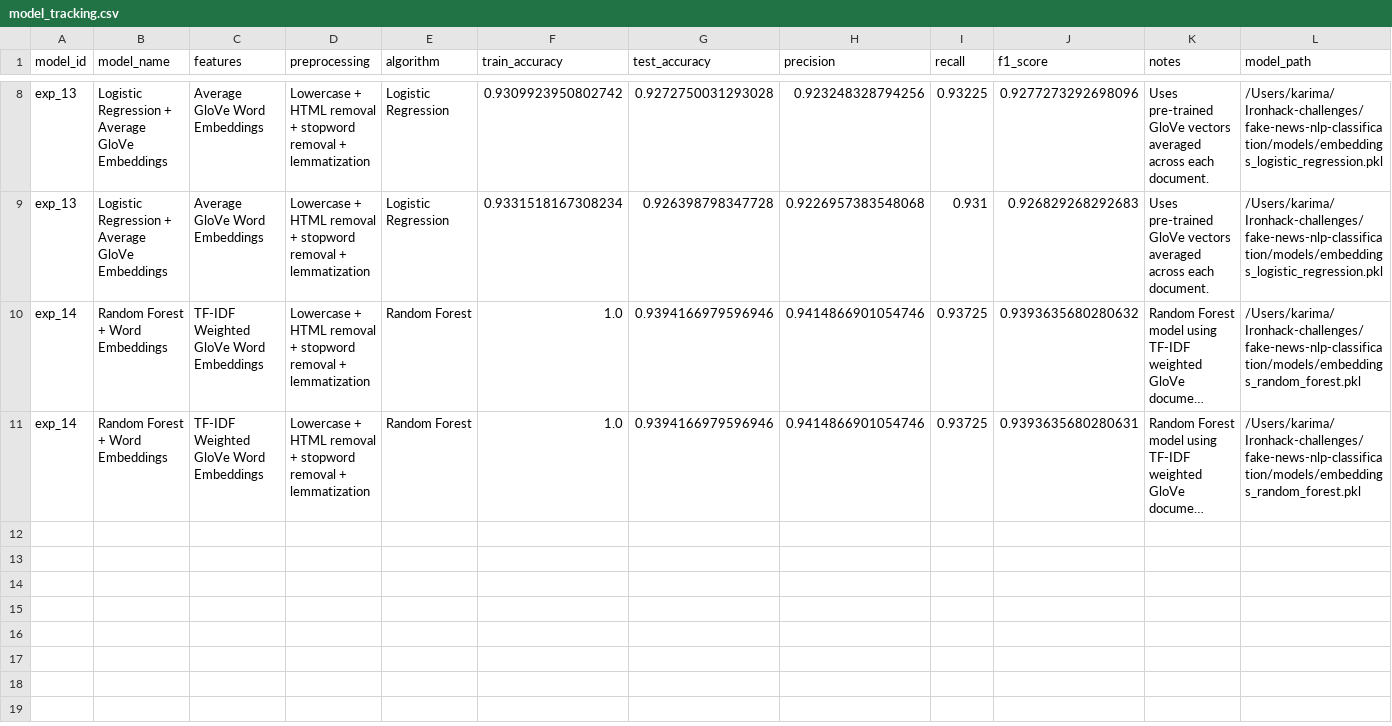
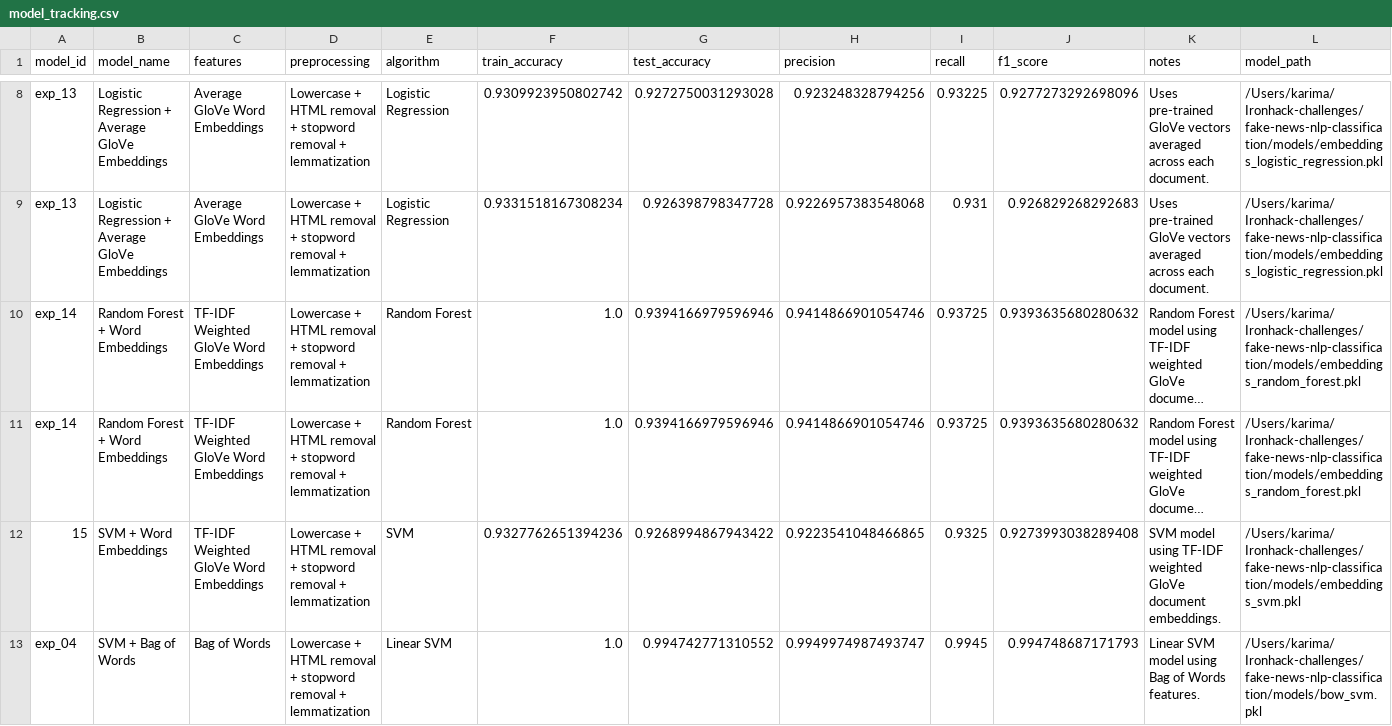
Before and after one commit to karimamzghi/fake-news-nlp-classification, a CSV file: results/model_tracking.csv, drawn as a sheet; only a part is shown, gaps mark what is left out; long unchanged cells end in …; the diff names each change by its address in the sheet, - before the commit and + after, or states it on an @@ line.

Commit message:
implement embeddings svm mdel

```diff
--- a/results/model_tracking.csv
+++ b/results/model_tracking.csv
-J11 (f1_score): 0.9393635680280631
+J11 (f1_score): 0.9393635680280632
+row 12: 15 | SVM + Word Embeddings | TF-IDF Weighted GloVe Word Embeddings | Lowercase + HTML removal + stopword removal + lemmatization | SVM | 0.9327762651394236 | 0.9268994867943422 | 0.9223541048466865 | 0.9325 | 0.9273993038289408 | SVM model using TF-IDF weighted GloVe document embeddings. | /Users/karima/Ironhack-challenges/fake-news-nlp-classification/models/embeddings_svm.pkl
+row 13: exp_04 | SVM + Bag of Words | Bag of Words | Lowercase + HTML removal + stopword removal + lemmatization | Linear SVM | 1.0 | 0.994742771310552 | 0.9949974987493747 | 0.9945 | 0.994748687171793 | Linear SVM model using Bag of Words features. | /Users/karima/Ironhack-challenges/fake-news-nlp-classification/models/bow_svm.pkl
```
Also changed, not shown: 11 other files.
